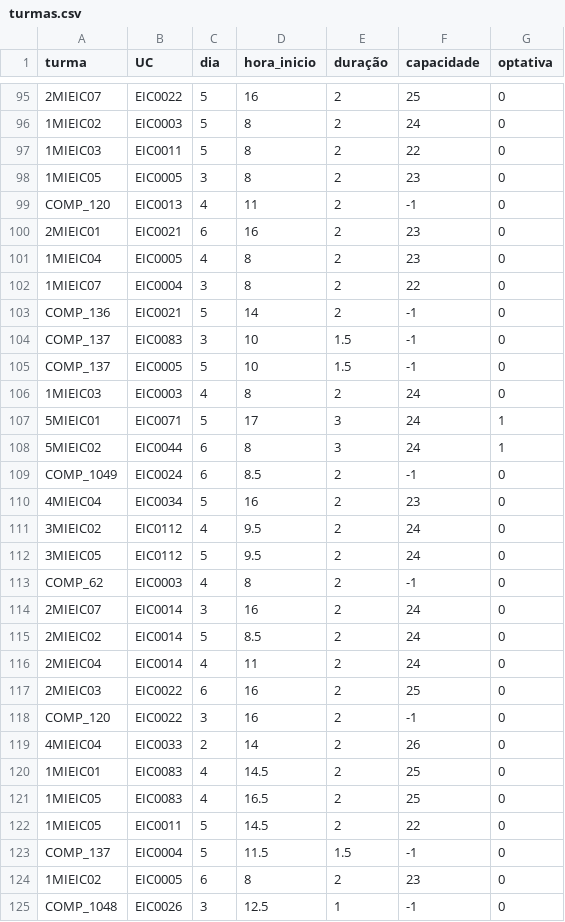
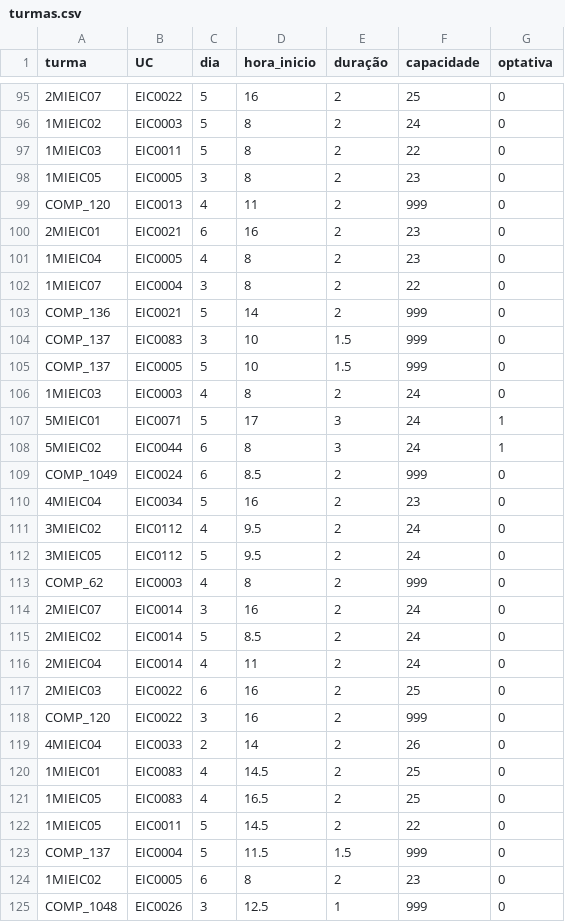
Before and after one commit to Sukigu/preference-based-student-group-assignment, a CSV file: res/input/s1/turmas.csv, drawn as a sheet; only a part is shown, gaps mark what is left out; the diff covers the shown part only; the diff names each change by its address in the sheet, - before the commit and + after, or states it on an @@ line.

```diff
--- a/res/input/s1/turmas.csv
+++ b/res/input/s1/turmas.csv
-F99 (capacidade): -1
+F99 (capacidade): 999
-F103:F105 (capacidade): -1
+F103:F105 (capacidade): 999
-F109 (capacidade): -1
+F109 (capacidade): 999
-F113 (capacidade): -1
+F113 (capacidade): 999
-F118 (capacidade): -1
+F118 (capacidade): 999
-F123 (capacidade): -1
+F123 (capacidade): 999
-F125 (capacidade): -1
+F125 (capacidade): 999
```
Also changed, not shown: 36 edited cells elsewhere in this file, res/input/s1/compostos.csv, res/input/s1/escolhas.csv, 6 other files.
